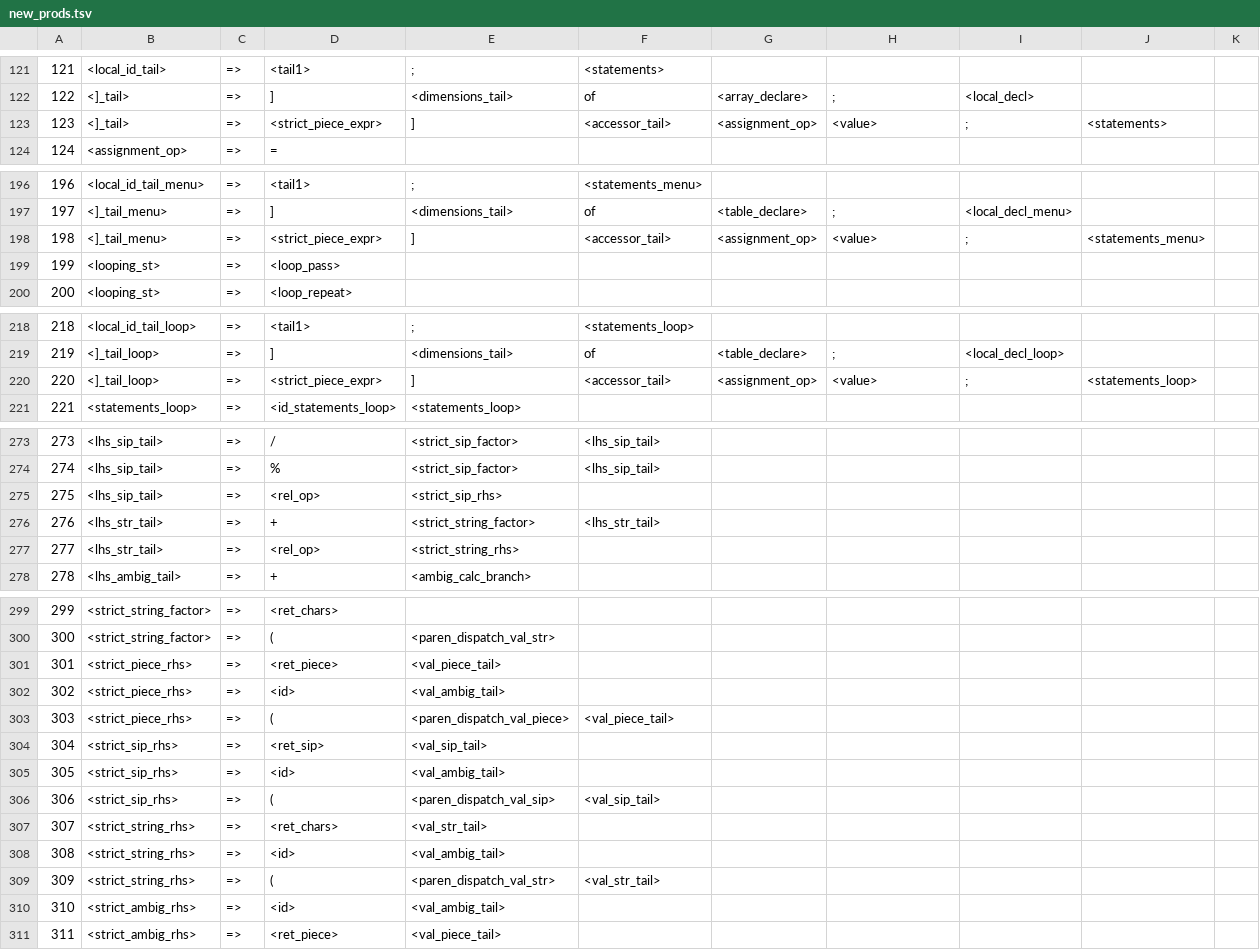
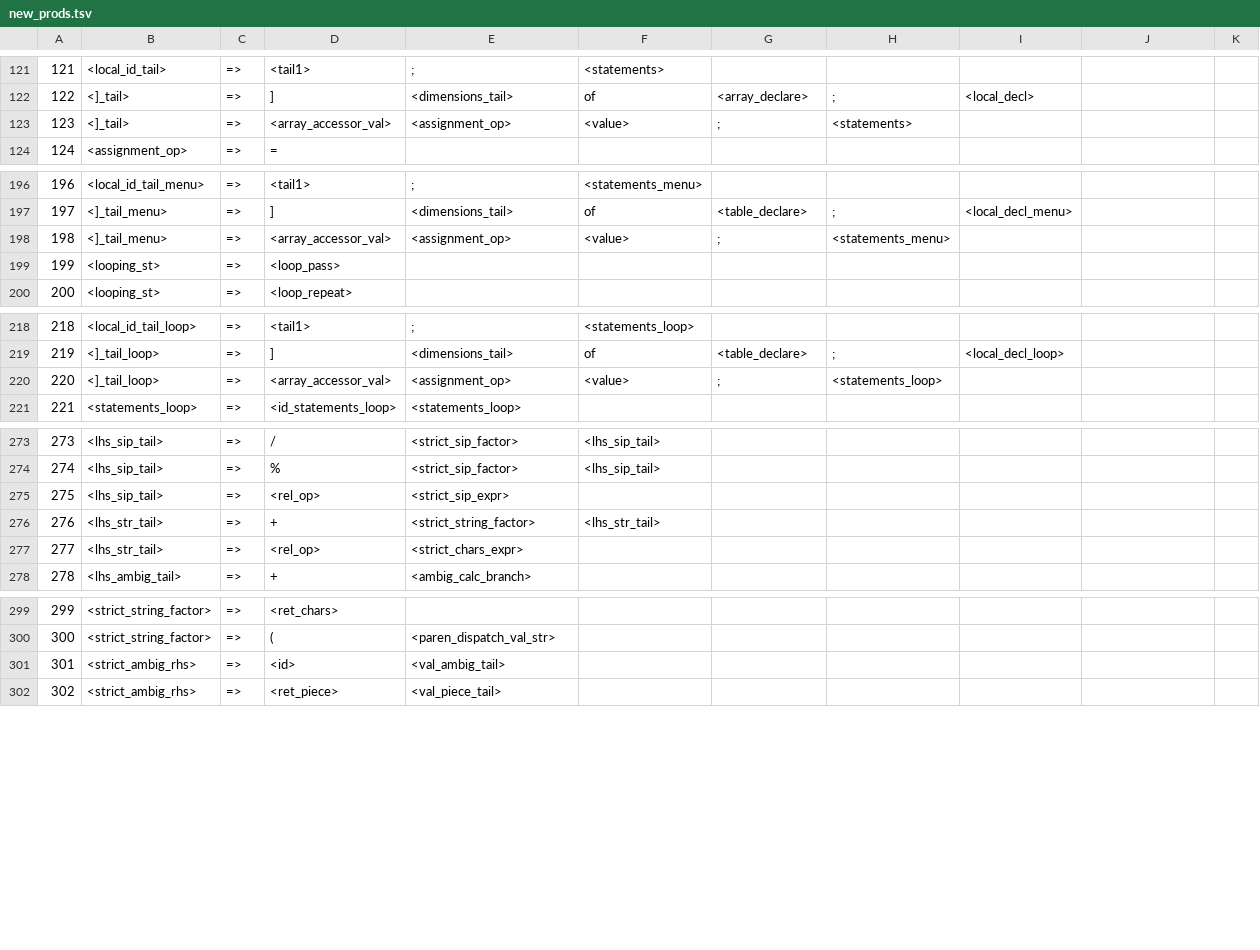
Before and after one commit to raphaelcatacutan/Platter, a TSV file: platter-compiler-sveltejs/static/python/app/utils/sources/new_prods.tsv, drawn as a sheet; only a part is shown, gaps mark what is left out; removed rows and columns are numbered as before the commit, all else as after; the diff covers the shown part only; the diff names each change by its address in the sheet, - before the commit and + after, or states it on an @@ line.

Commit message:
modified ]_tails

```diff
--- a/platter-compiler-sveltejs/static/python/app/utils/sources/new_prods.tsv
+++ b/platter-compiler-sveltejs/static/python/app/utils/sources/new_prods.tsv
-row 123: 123 | <]_tail> | => | <strict_piece_expr> | ] | <accessor_tail> | <assignment_op> | <value> | ; | <statements>
+row 123: 123 | <]_tail> | => | <array_accessor_val> | <assignment_op> | <value> | ; | <statements>
-row 198: 198 | <]_tail_menu> | => | <strict_piece_expr> | ] | <accessor_tail> | <assignment_op> | <value> | ; | <statements_menu>
+row 198: 198 | <]_tail_menu> | => | <array_accessor_val> | <assignment_op> | <value> | ; | <statements_menu>
-row 220: 220 | <]_tail_loop> | => | <strict_piece_expr> | ] | <accessor_tail> | <assignment_op> | <value> | ; | <statements_loop>
+row 220: 220 | <]_tail_loop> | => | <array_accessor_val> | <assignment_op> | <value> | ; | <statements_loop>
-E275: <strict_sip_rhs>
+E275: <strict_sip_expr>
-E277: <strict_string_rhs>
+E277: <strict_chars_expr>
-row 301: 301 | <strict_piece_rhs> | => | <ret_piece> | <val_piece_tail>
-row 302: 302 | <strict_piece_rhs> | => | <id> | <val_ambig_tail>
-row 303: 303 | <strict_piece_rhs> | => | ( | <paren_dispatch_val_piece> | <val_piece_tail>
-row 304: 304 | <strict_sip_rhs> | => | <ret_sip> | <val_sip_tail>
-row 305: 305 | <strict_sip_rhs> | => | <id> | <val_ambig_tail>
-row 306: 306 | <strict_sip_rhs> | => | ( | <paren_dispatch_val_sip> | <val_sip_tail>
-row 307: 307 | <strict_string_rhs> | => | <ret_chars> | <val_str_tail>
-row 308: 308 | <strict_string_rhs> | => | <id> | <val_ambig_tail>
-row 309: 309 | <strict_string_rhs> | => | ( | <paren_dispatch_val_str> | <val_str_tail>
@@ column A renumbered from row 301 down @@
```
Also changed, not shown: 4 edited cells elsewhere in this file, platter-compiler-sveltejs/static/python/app/utils/sources/predict_set.tsv, 5 other files.
